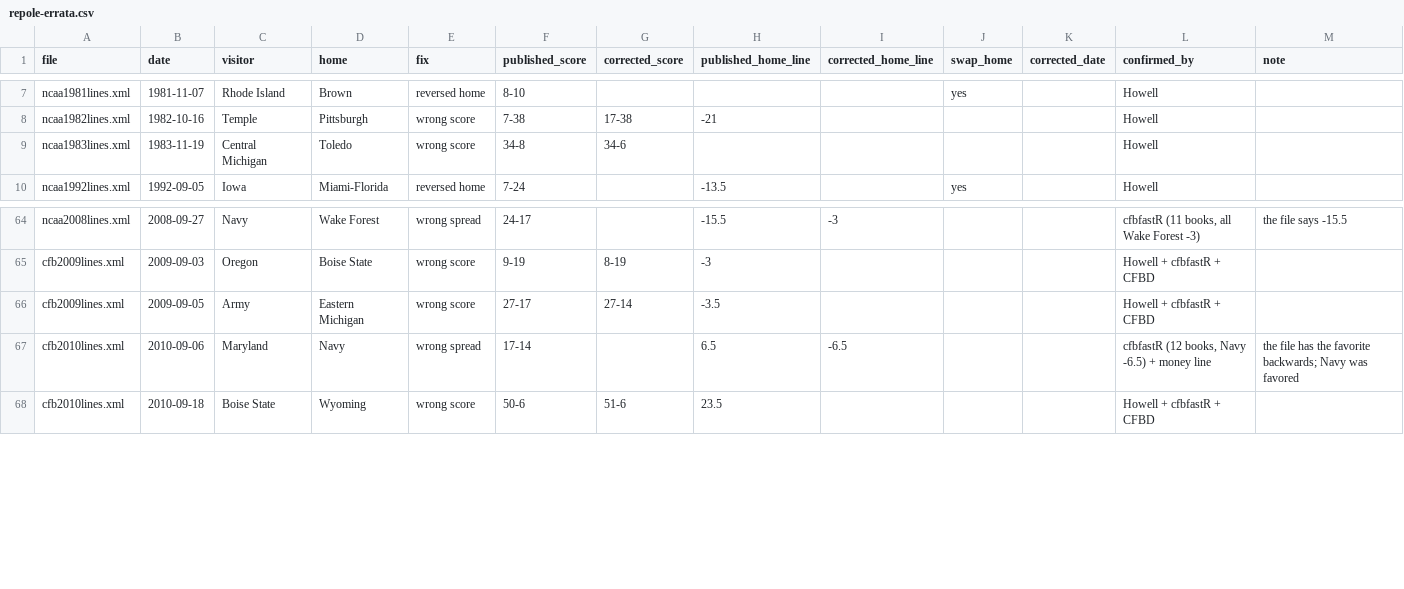
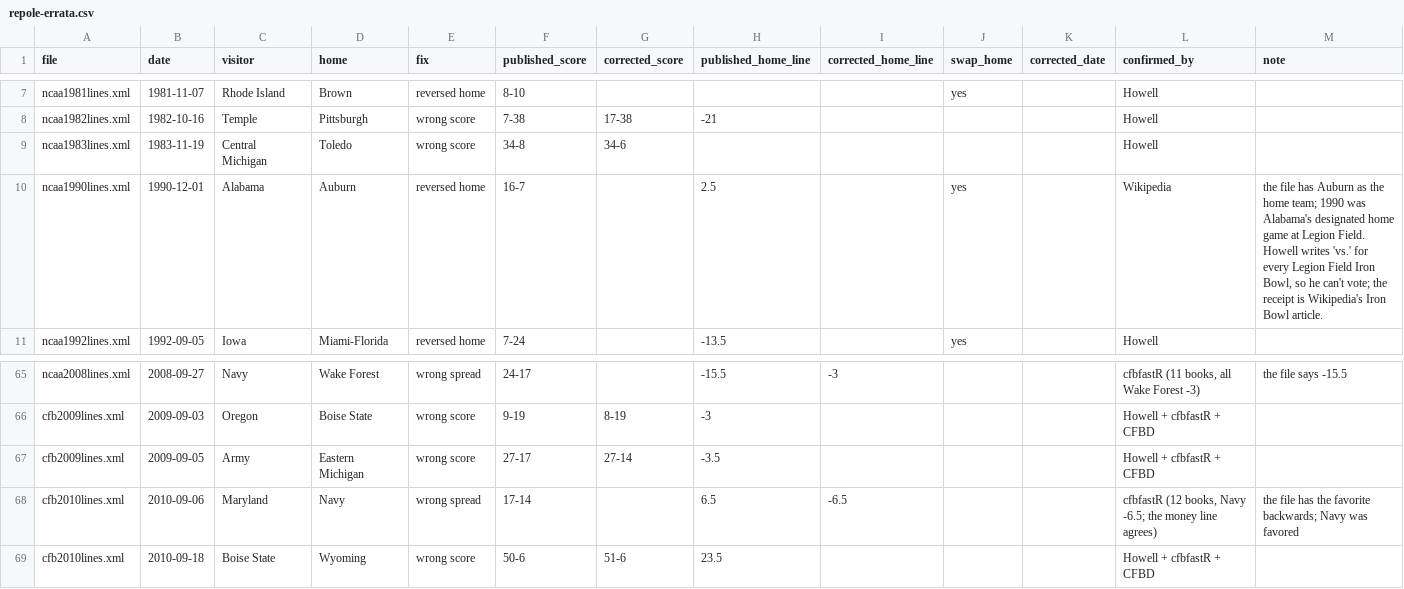
Before and after one commit to DrewHoo/repole-errata, a CSV file: repole-errata.csv, drawn as a sheet; only a part is shown, gaps mark what is left out.

```diff
--- a/repole-errata.csv
+++ b/repole-errata.csv
@@ -9,2 +9,3 @@ ncaa1982lines.xml,1982-10-16,Temple,Pittsburgh,wrong score,7-38,17-38,-21,,,,How
 ncaa1983lines.xml,1983-11-19,Central Michigan,Toledo,wrong score,34-8,34-6,,,,,Howell,
+ncaa1990lines.xml,1990-12-01,Alabama,Auburn,reversed home,16-7,,2.5,,yes,,Wikipedia,"the file has Auburn as the home team; 1990 was Alabama's designated home game at Legion Field. Howell writes 'vs.' for every Legion Field Iron Bowl, so he can't vote; the receipt is Wikipedia's Iron Bowl article."
 ncaa1992lines.xml,1992-09-05,Iowa,Miami-Florida,reversed home,7-24,,-13.5,,yes,,Howell,
@@ -66,3 +67,3 @@ cfb2009lines.xml,2009-09-03,Oregon,Boise State,wrong score,9-19,8-19,-3,,,,Howel
 cfb2009lines.xml,2009-09-05,Army,Eastern Michigan,wrong score,27-17,27-14,-3.5,,,,Howell + cfbfastR + CFBD,
-cfb2010lines.xml,2010-09-06,Maryland,Navy,wrong spread,17-14,,6.5,-6.5,,,"cfbfastR (12 books, Navy -6.5) + money line",the file has the favorite backwards; Navy was favored
+cfb2010lines.xml,2010-09-06,Maryland,Navy,wrong spread,17-14,,6.5,-6.5,,,"cfbfastR (12 books, Navy -6.5; the money line agrees)",the file has the favorite backwards; Navy was favored
 cfb2010lines.xml,2010-09-18,Boise State,Wyoming,wrong score,50-6,51-6,23.5,,,,Howell + cfbfastR + CFBD,
```
Also changed, not shown: 3 other files.
